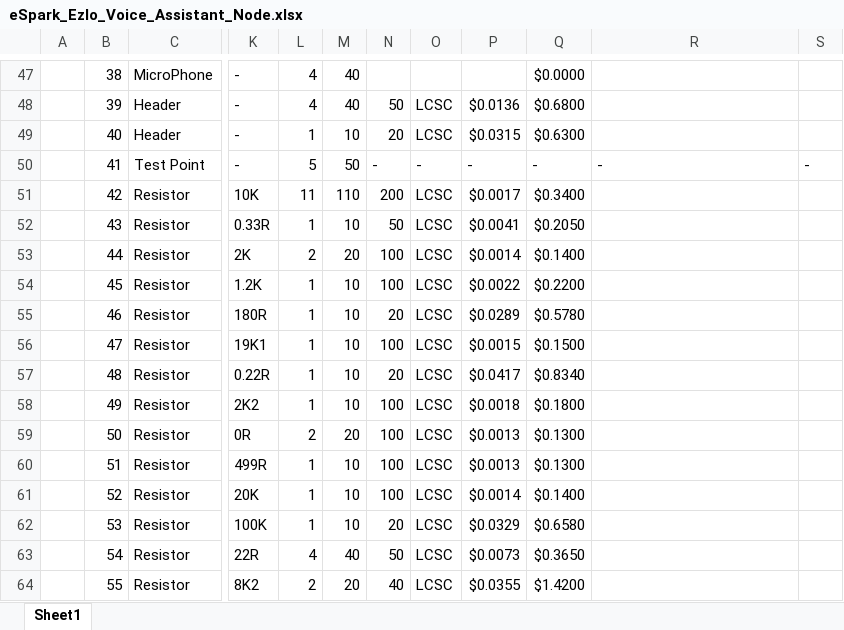
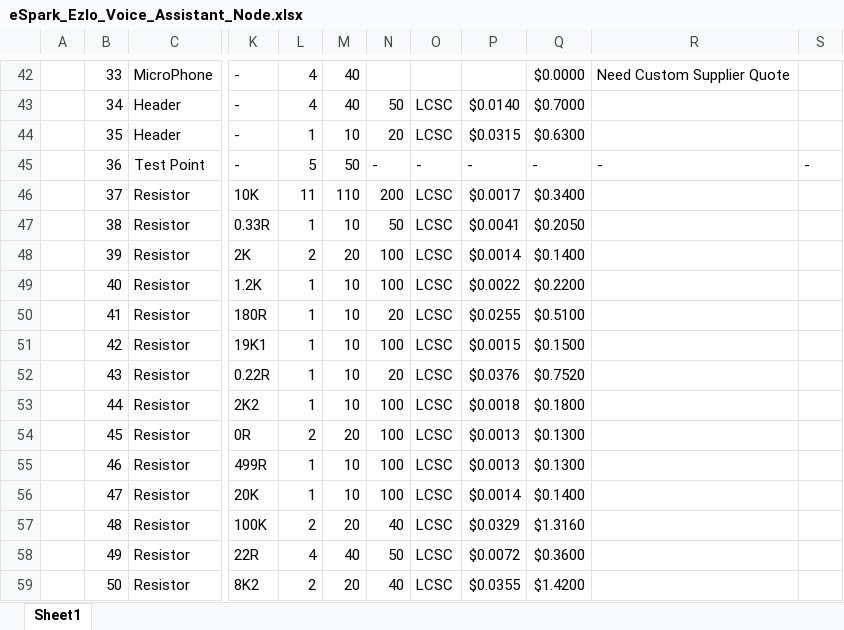
Before and after one commit to eSpark-Backup/ezlo-voiceassistant, an Excel workbook: Deliverable/BOM/eSpark_Ezlo_Voice_Assistant_Node.xlsx, sheet Sheet1, drawn as a sheet; only a part is shown, gaps mark what is left out; values as stored, in another font and other column widths than the file's, no cell formats; charts and pictures not drawn; addresses are those after the commit; the diff covers the shown part only; the diff names each change by its address in the sheet, - before the commit and + after, or states it on an @@ line.

```diff
--- a/Deliverable/BOM/eSpark_Ezlo_Voice_Assistant_Node.xlsx (sheet Sheet1)
+++ b/Deliverable/BOM/eSpark_Ezlo_Voice_Assistant_Node.xlsx (sheet Sheet1)
-B42: 38
+B42: 33
-R42: (empty)
+R42: Need Custom Supplier Quote
-B43: 39
+B43: 34
-P43: $0.0136
+P43: $0.0140
-Q43: $0.6800
+Q43: $0.7000
-B44: 40
+B44: 35
-B45: 41
+B45: 36
-B46: 42
+B46: 37
-B47: 43
+B47: 38
-B48: 44
+B48: 39
-B49: 45
+B49: 40
-B50: 46
+B50: 41
-P50: $0.0289
+P50: $0.0255
-Q50: $0.5780
+Q50: $0.5100
-B51: 47
+B51: 42
-B52: 48
+B52: 43
-P52: $0.0417
+P52: $0.0376
-Q52: $0.8340
+Q52: $0.7520
-B53: 49
+B53: 44
-B54: 50
+B54: 45
-B55: 51
+B55: 46
-B56: 52
+B56: 47
-B57: 53
+B57: 48
-L57: 1
+L57: 2
-M57: 10
+M57: 20
-N57: 20
+N57: 40
-Q57: $0.6580
+Q57: $1.3160
-B58: 54
+B58: 49
-P58: $0.0073
+P58: $0.0072
-Q58: $0.3650
+Q58: $0.3600
-B59: 55
+B59: 50
```
Also changed, not shown: 6 removed rows and 86 edited cells elsewhere in this sheet, cell formats, formulas that keep their value, 11 other files.
